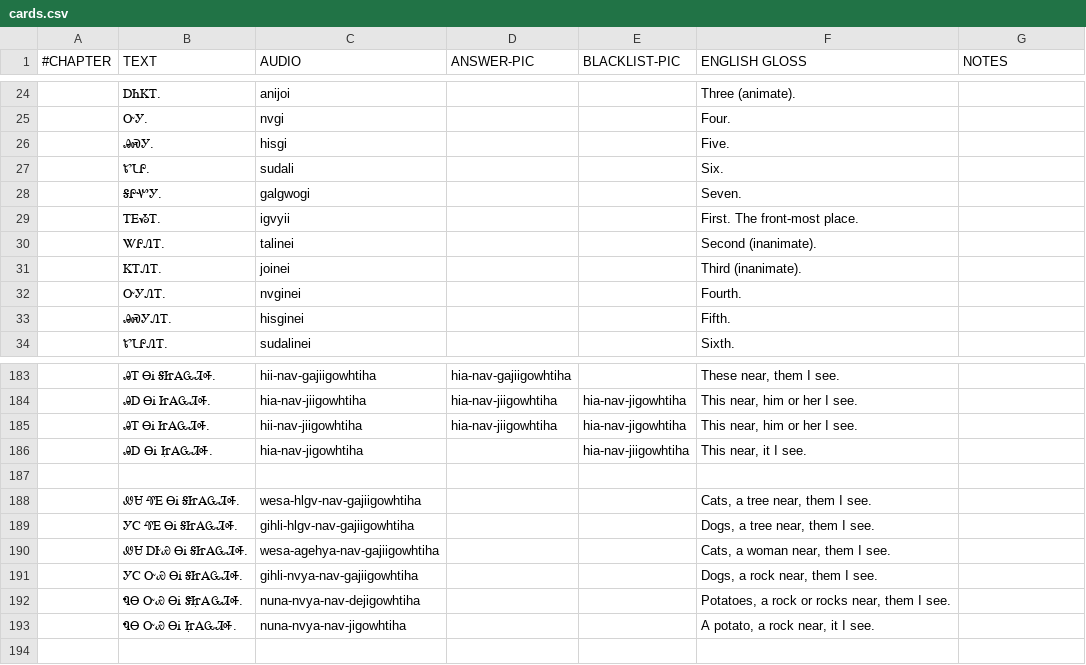
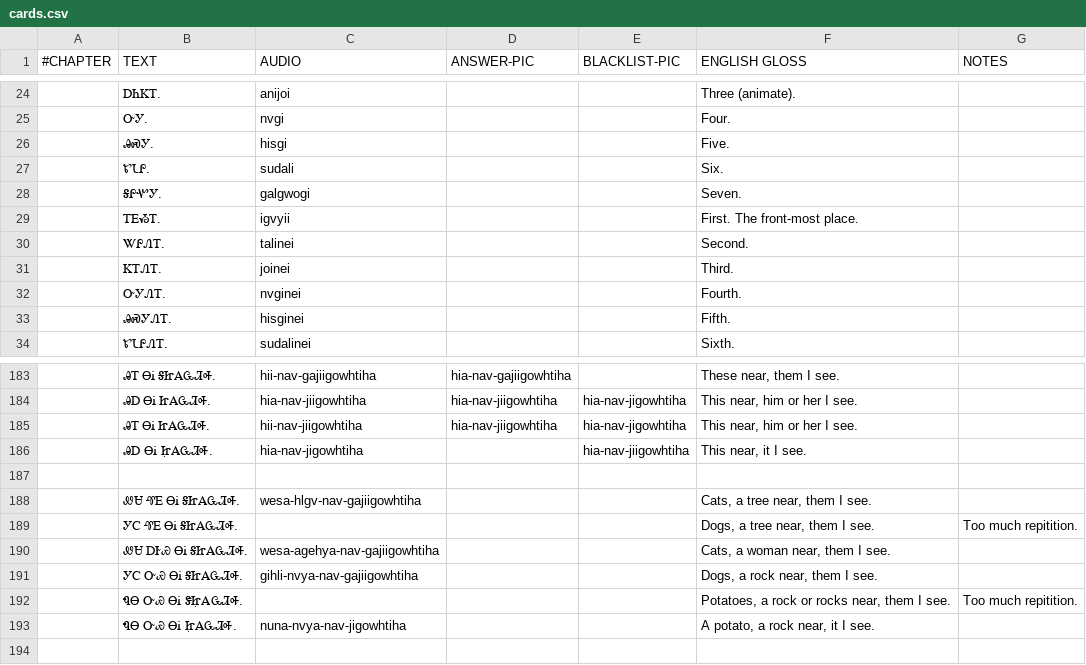
Before and after one commit to CherokeeLanguage/cll1-gdx, a CSV file: android/assets/card-data/cards.csv, drawn as a sheet; only a part is shown, gaps mark what is left out; the diff covers the shown part only.

```diff
--- a/android/assets/card-data/cards.csv
+++ b/android/assets/card-data/cards.csv
@@ -29,4 +29,4 @@
 	ᎢᎬᏱᎢ.	igvyii			First. The front-most place.	
-	ᏔᎵᏁᎢ.	talinei			Second (inanimate).	
-	ᏦᎢᏁᎢ.	joinei			Third (inanimate).	
+	ᏔᎵᏁᎢ.	talinei			Second.	
+	ᏦᎢᏁᎢ.	joinei			Third.	
 	ᏅᎩᏁᎢ.	nvginei			Fourth.	
@@ -188,6 +188,6 @@
 	ᏪᏌ ᏡᎬ ᎾᎥ ᎦᏥᎪᏩᏘᎭ.	wesa-hlgv-nav-gajiigowhtiha			Cats, a tree near, them I see.	
-	ᎩᏟ ᏡᎬ ᎾᎥ ᎦᏥᎪᏩᏘᎭ.	gihli-hlgv-nav-gajiigowhtiha			Dogs, a tree near, them I see.	
+	ᎩᏟ ᏡᎬ ᎾᎥ ᎦᏥᎪᏩᏘᎭ.				Dogs, a tree near, them I see.	Too much repitition.
 	ᏪᏌ ᎠᎨᏯ ᎾᎥ ᎦᏥᎪᏩᏘᎭ.	wesa-agehya-nav-gajiigowhtiha			Cats, a woman near, them I see.	
 	ᎩᏟ ᏅᏯ ᎾᎥ ᎦᏥᎪᏩᏘᎭ.	gihli-nvya-nav-gajiigowhtiha			Dogs, a rock near, them I see.	
-	ᏄᎾ ᏅᏯ ᎾᎥ ᏕᏥ̣ᎪᏩᏘᎭ.	nuna-nvya-nav-dejigowhtiha			Potatoes, a rock or rocks near, them I see.	
+	ᏄᎾ ᏅᏯ ᎾᎥ ᏕᏥ̣ᎪᏩᏘᎭ.				Potatoes, a rock or rocks near, them I see.	Too much repitition.
 	ᏄᎾ ᏅᏯ ᎾᎥ Ꮵ̣ᎪᏩᏘᎭ.	nuna-nvya-nav-jigowhtiha			A potato, a rock near, it I see.	
```
Also changed, not shown: 26 edited cells elsewhere in this file.
